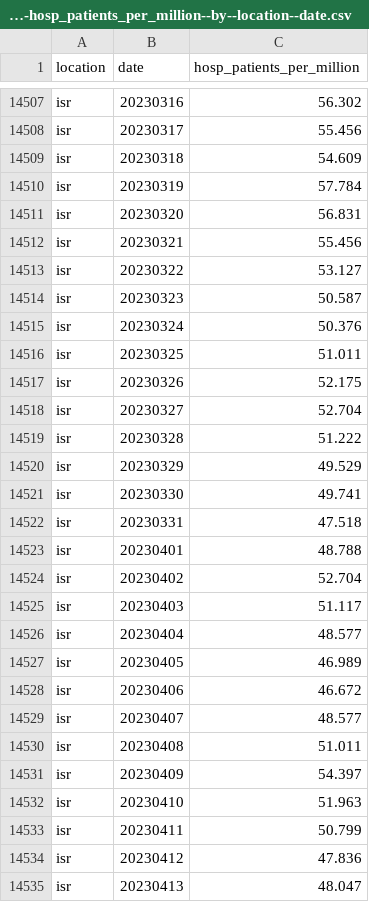
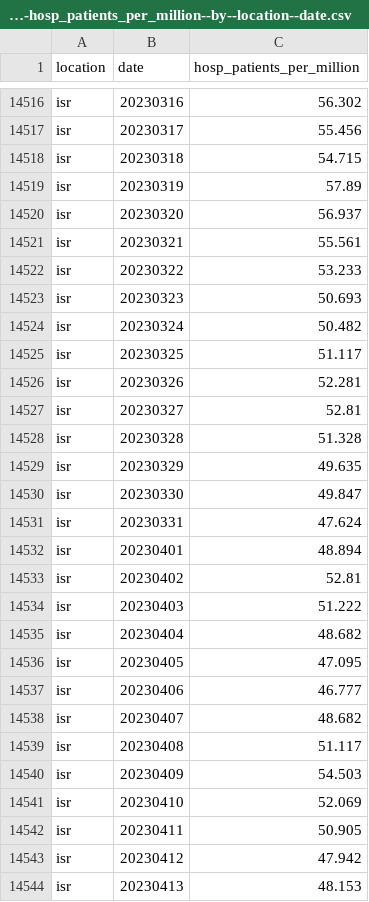
Before and after one commit to open-numbers/ddf--owid--covid_19, a CSV file: ddf--datapoints--hosp_patients_per_million--by--location--date.csv, drawn as a sheet; only a part is shown, gaps mark what is left out; the diff covers the shown part only.

```diff
--- a/ddf--datapoints--hosp_patients_per_million--by--location--date.csv
+++ b/ddf--datapoints--hosp_patients_per_million--by--location--date.csv
@@ -14508,28 +14517,28 @@ isr,20230316,56.302
 isr,20230317,55.456
-isr,20230318,54.609
-isr,20230319,57.784
-isr,20230320,56.831
-isr,20230321,55.456
-isr,20230322,53.127
-isr,20230323,50.587
-isr,20230324,50.376
-isr,20230325,51.011
-isr,20230326,52.175
-isr,20230327,52.704
-isr,20230328,51.222
-isr,20230329,49.529
-isr,20230330,49.741
-isr,20230331,47.518
-isr,20230401,48.788
-isr,20230402,52.704
-isr,20230403,51.117
-isr,20230404,48.577
-isr,20230405,46.989
-isr,20230406,46.672
-isr,20230407,48.577
-isr,20230408,51.011
-isr,20230409,54.397
-isr,20230410,51.963
-isr,20230411,50.799
-isr,20230412,47.836
-isr,20230413,48.047
+isr,20230318,54.715
+isr,20230319,57.89
+isr,20230320,56.937
+isr,20230321,55.561
+isr,20230322,53.233
+isr,20230323,50.693
+isr,20230324,50.482
+isr,20230325,51.117
+isr,20230326,52.281
+isr,20230327,52.81
+isr,20230328,51.328
+isr,20230329,49.635
+isr,20230330,49.847
+isr,20230331,47.624
+isr,20230401,48.894
+isr,20230402,52.81
+isr,20230403,51.222
+isr,20230404,48.682
+isr,20230405,47.095
+isr,20230406,46.777
+isr,20230407,48.682
+isr,20230408,51.117
+isr,20230409,54.503
+isr,20230410,52.069
+isr,20230411,50.905
+isr,20230412,47.942
+isr,20230413,48.153
```
Also changed, not shown: 22 added rows and 62 edited cells elsewhere in this file, ddf--datapoints--icu_patients_per_million--by--location--date.csv, ddf--datapoints--total_boosters--by--location--date.csv, 25 other files.
